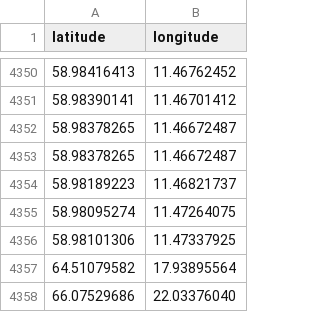
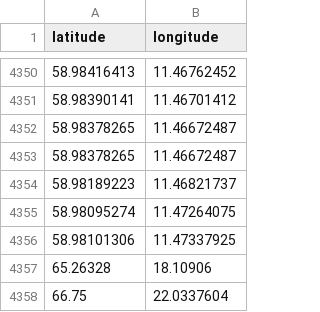
Before and after one commit to Rohtikot/fishfacts_toolbox, a CSV file: zones/eez_zones/sweden_eez.csv, drawn as a sheet; only a part is shown, gaps mark what is left out; removed rows and columns are numbered as before the commit, all else as after; the diff names each change by its address in the sheet, - before the commit and + after, or states it on an @@ line.

```diff
--- a/zones/eez_zones/sweden_eez.csv
+++ b/zones/eez_zones/sweden_eez.csv
-row 4357: 64.51079582 | 17.93895564
-row 4358: 66.07529686 | 22.03376040
+row 4357: 65.26328 | 18.10906
+row 4358: 66.75 | 22.0337604
```
Also changed, not shown: zones/eez_zones/norway_eez.csv.
